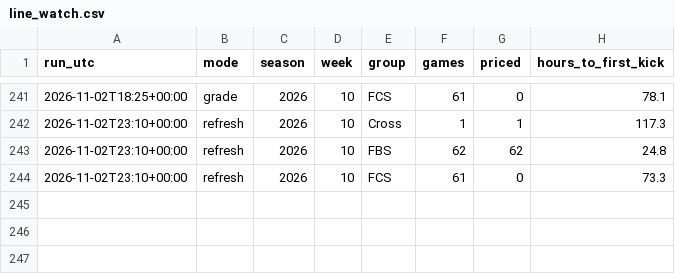
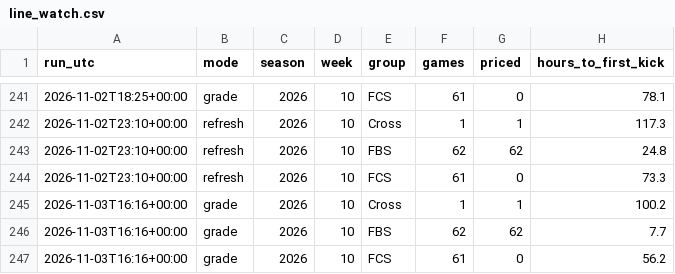
Before and after one commit to fourty2se7en/cfb-card, a CSV file: docs/line_watch.csv, drawn as a sheet; only a part is shown, gaps mark what is left out.

```diff
--- a/docs/line_watch.csv
+++ b/docs/line_watch.csv
@@ -244 +244,4 @@ run_utc,mode,season,week,group,games,priced,hours_to_first_kick
 2026-11-02T23:10+00:00,refresh,2026,10,FCS,61,0,73.3
+2026-11-03T16:16+00:00,grade,2026,10,Cross,1,1,100.2
+2026-11-03T16:16+00:00,grade,2026,10,FBS,62,62,7.7
+2026-11-03T16:16+00:00,grade,2026,10,FCS,61,0,56.2
```
Also changed, not shown: docs/ledger.csv, docs/picks.csv, 8 other files.
